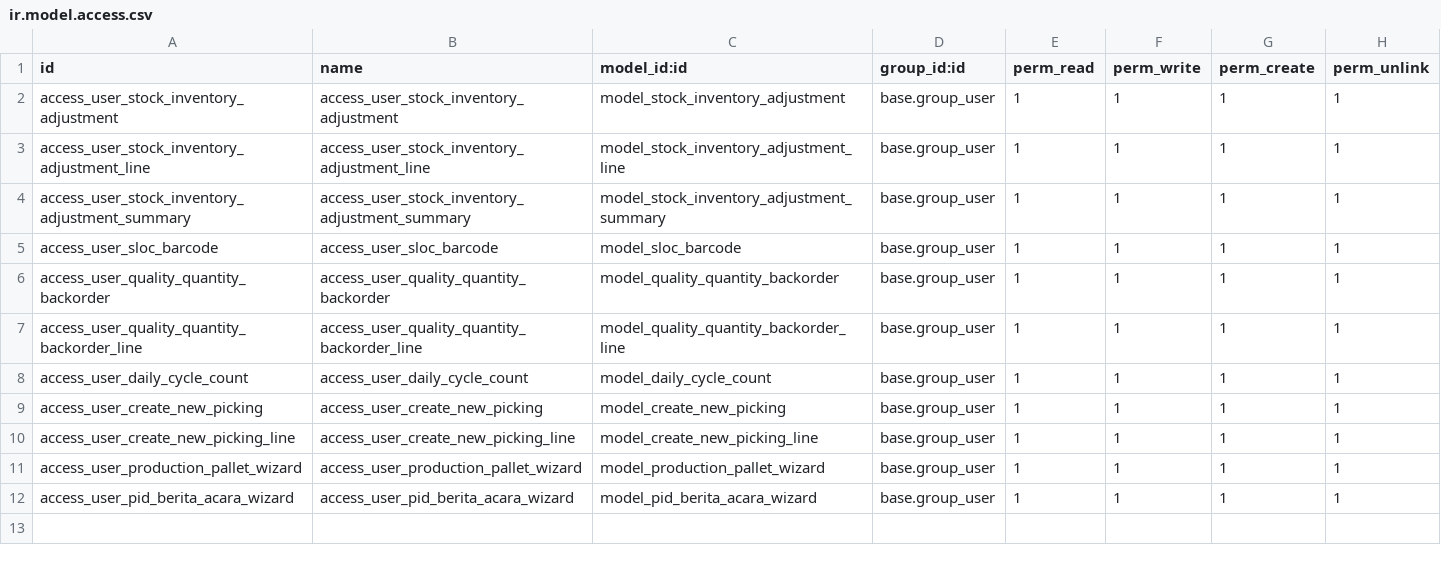
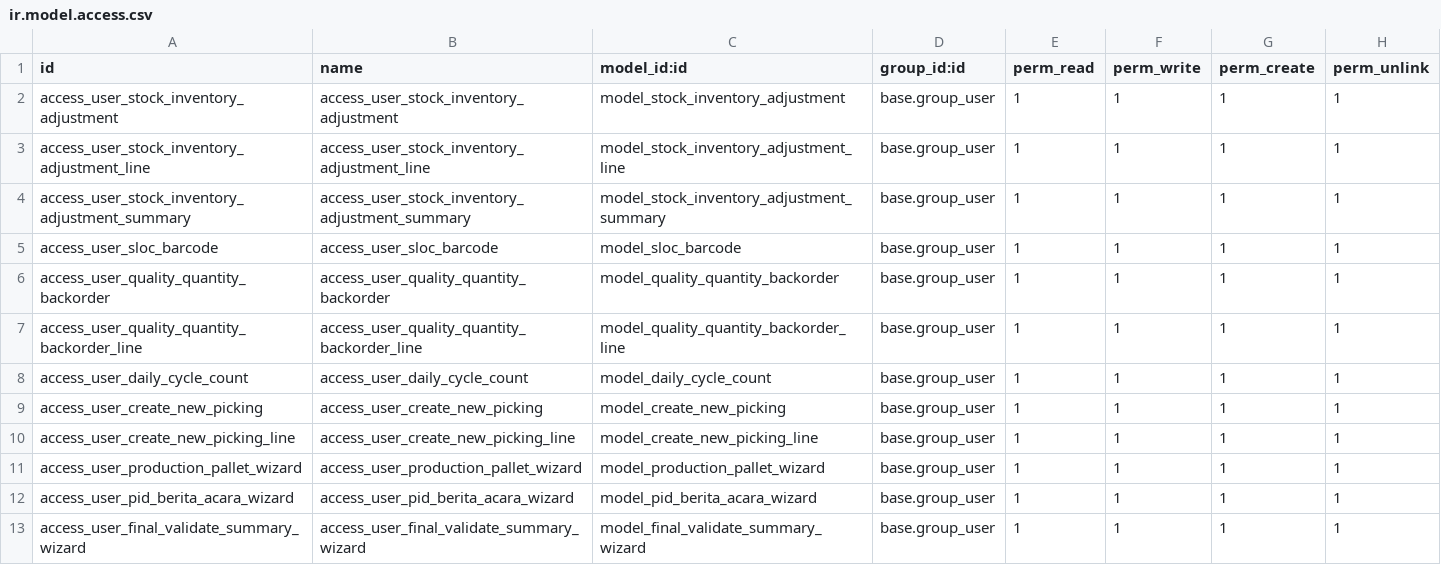
Before and after one commit to gaezcpp/local-wms, a CSV file: wms_inherit_stock_barcode/security/ir.model.access.csv, drawn as a sheet.

```diff
--- a/wms_inherit_stock_barcode/security/ir.model.access.csv
+++ b/wms_inherit_stock_barcode/security/ir.model.access.csv
@@ -12 +12,2 @@ access_user_production_pallet_wizard,access_user_production_pallet_wizard,model_
 access_user_pid_berita_acara_wizard,access_user_pid_berita_acara_wizard,model_pid_berita_acara_wizard,base.group_user,1,1,1,1
+access_user_final_validate_summary_wizard,access_user_final_validate_summary_wizard,model_final_validate_summary_wizard,base.group_user,1,1,1,1
```
Also changed, not shown: 32 other files.
